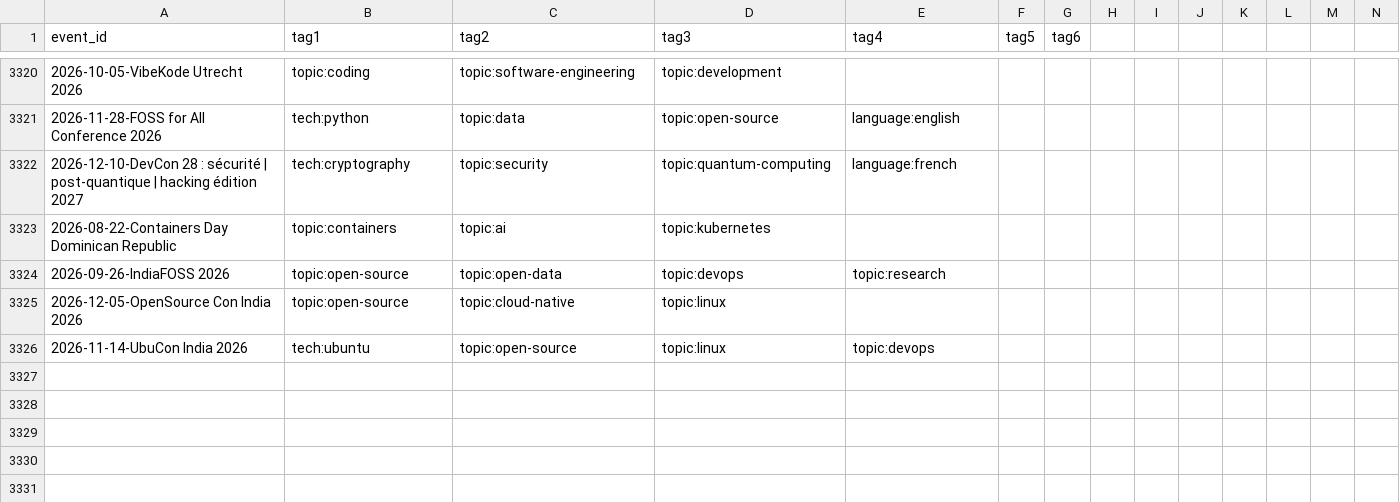
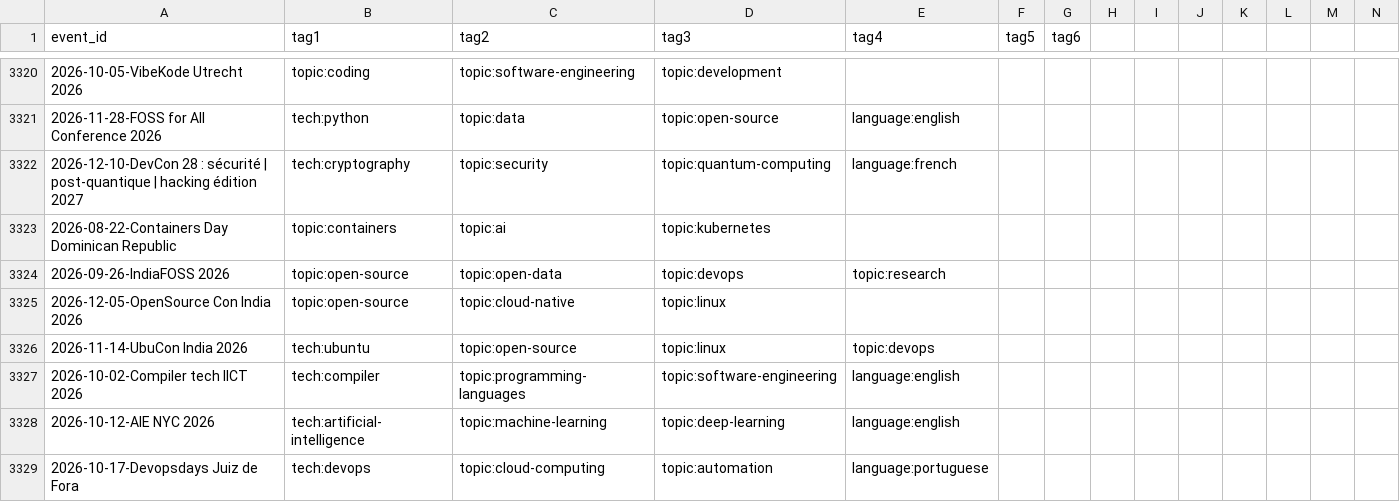
Before and after one commit to sylvainbruas/developers-conferences-agenda, a CSV file: TAGS.csv, drawn as a sheet; only a part is shown, gaps mark what is left out; rows hold the shown columns only; the diff names each change by its address in the sheet, - before the commit and + after, or states it on an @@ line.

Commit message:
generate new tags (#3349)
Co-authored-by: scraly <2543381+scraly@users.noreply.github.com>

```diff
--- a/TAGS.csv
+++ b/TAGS.csv
+row 3327: 2026-10-02-Compiler tech IICT 2026 | tech:compiler | topic:programming-languages | topic:software-engineering | language:english
+row 3328: 2026-10-12-AIE NYC 2026 | tech:artificial-intelligence | topic:machine-learning | topic:deep-learning | language:english
+row 3329: 2026-10-17-Devopsdays Juiz de Fora | tech:devops | topic:cloud-computing | topic:automation | language:portuguese
```
